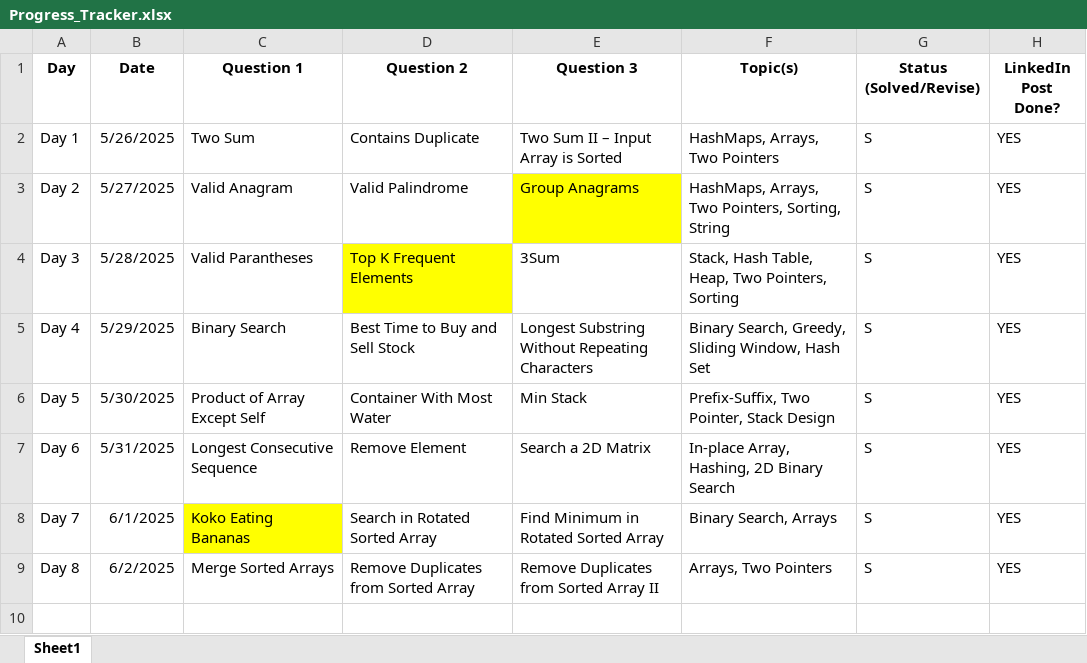
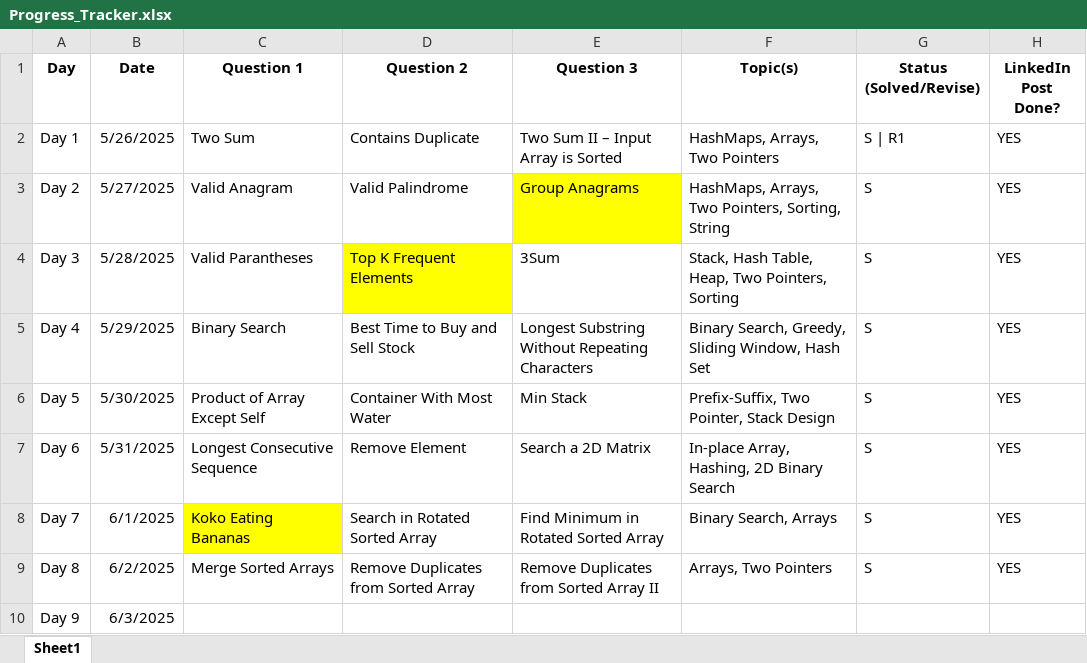
Before and after one commit to rhythmtaneja/90Day-LeetCode-Challenge, an Excel workbook: Progress_Tracker.xlsx, sheet Sheet1, drawn as a sheet; values as stored, in another font and other column widths than the file's, no borders; the diff names each change by its address in the sheet, - before the commit and + after, or states it on an @@ line.

Commit message:
Add files via upload

```diff
--- a/Progress_Tracker.xlsx (sheet Sheet1)
+++ b/Progress_Tracker.xlsx (sheet Sheet1)
-G2 (Status (Solved/Revise)): S
+G2 (Status (Solved/Revise)): S | R1
+row 10: Day 9 | 6/3/2025
```
